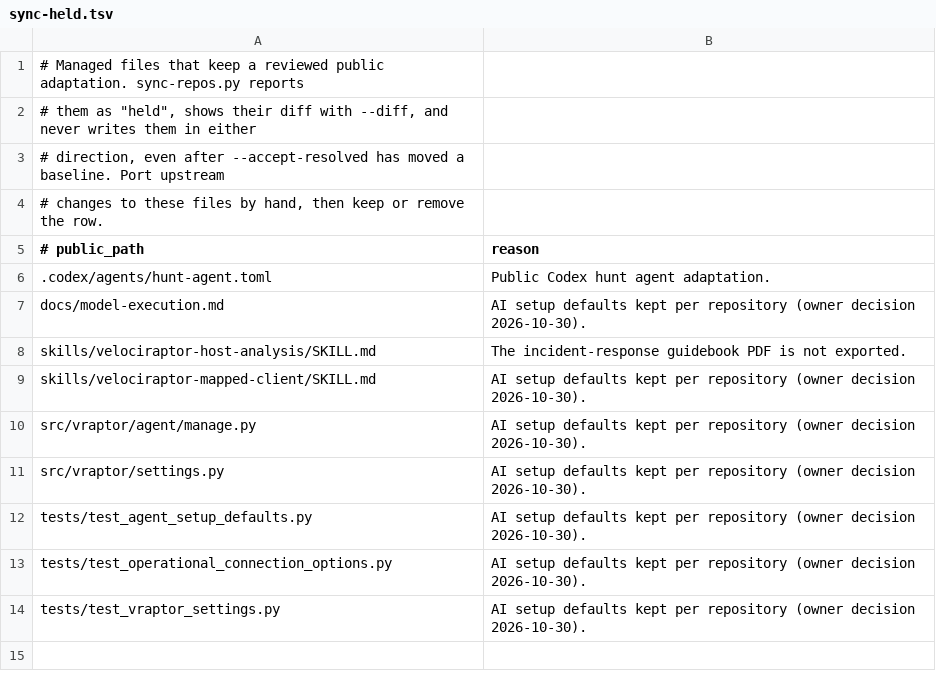
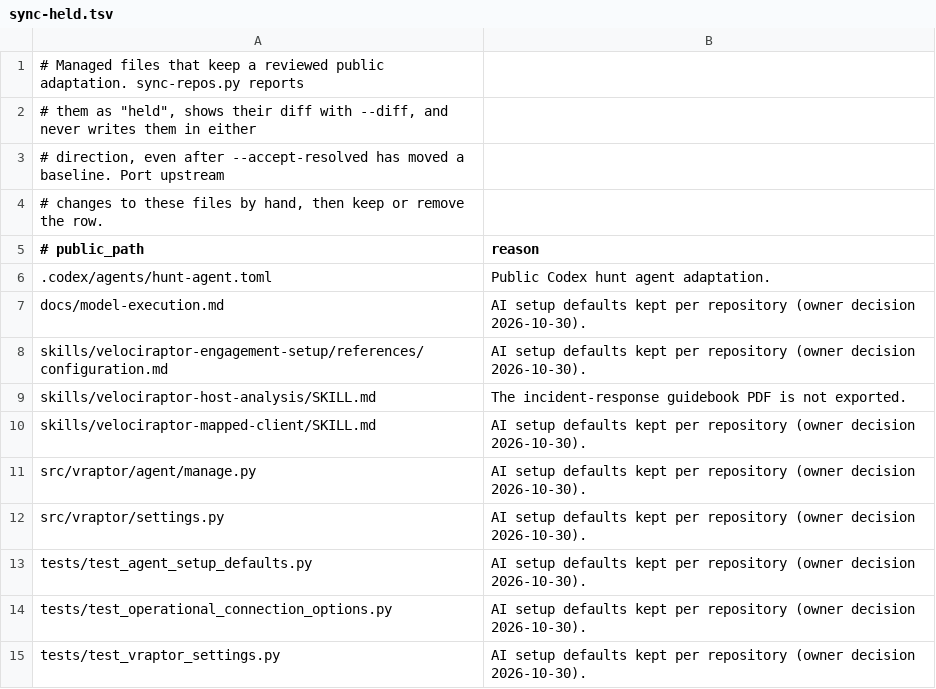
Before and after one commit to mgreen27/velociraptor-skills, a TSV file: config/sync-held.tsv, drawn as a sheet.

```diff
--- a/config/sync-held.tsv
+++ b/config/sync-held.tsv
@@ -7,2 +7,3 @@
 docs/model-execution.md	AI setup defaults kept per repository (owner decision 2026-10-30).
+skills/velociraptor-engagement-setup/references/configuration.md	AI setup defaults kept per repository (owner decision 2026-10-30).
 skills/velociraptor-host-analysis/SKILL.md	The incident-response guidebook PDF is not exported.
```
Also changed, not shown: config/sync-manifest.tsv, 49 other files.
